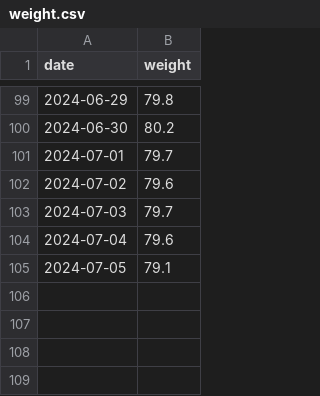
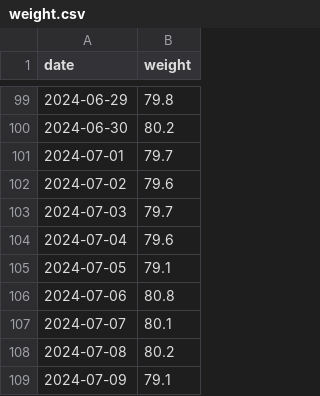
Before and after one commit to evolvedlight/weight.brown.bg, a CSV file: docs/data/weight.csv, drawn as a sheet; only a part is shown, gaps mark what is left out; the diff names each change by its address in the sheet, - before the commit and + after, or states it on an @@ line.

Commit message:
Add leaving drinks weights

```diff
--- a/docs/data/weight.csv
+++ b/docs/data/weight.csv
+row 106: 2024-07-06 | 80.8
+row 107: 2024-07-07 | 80.1
+row 108: 2024-07-08 | 80.2
+row 109: 2024-07-09 | 79.1
```
